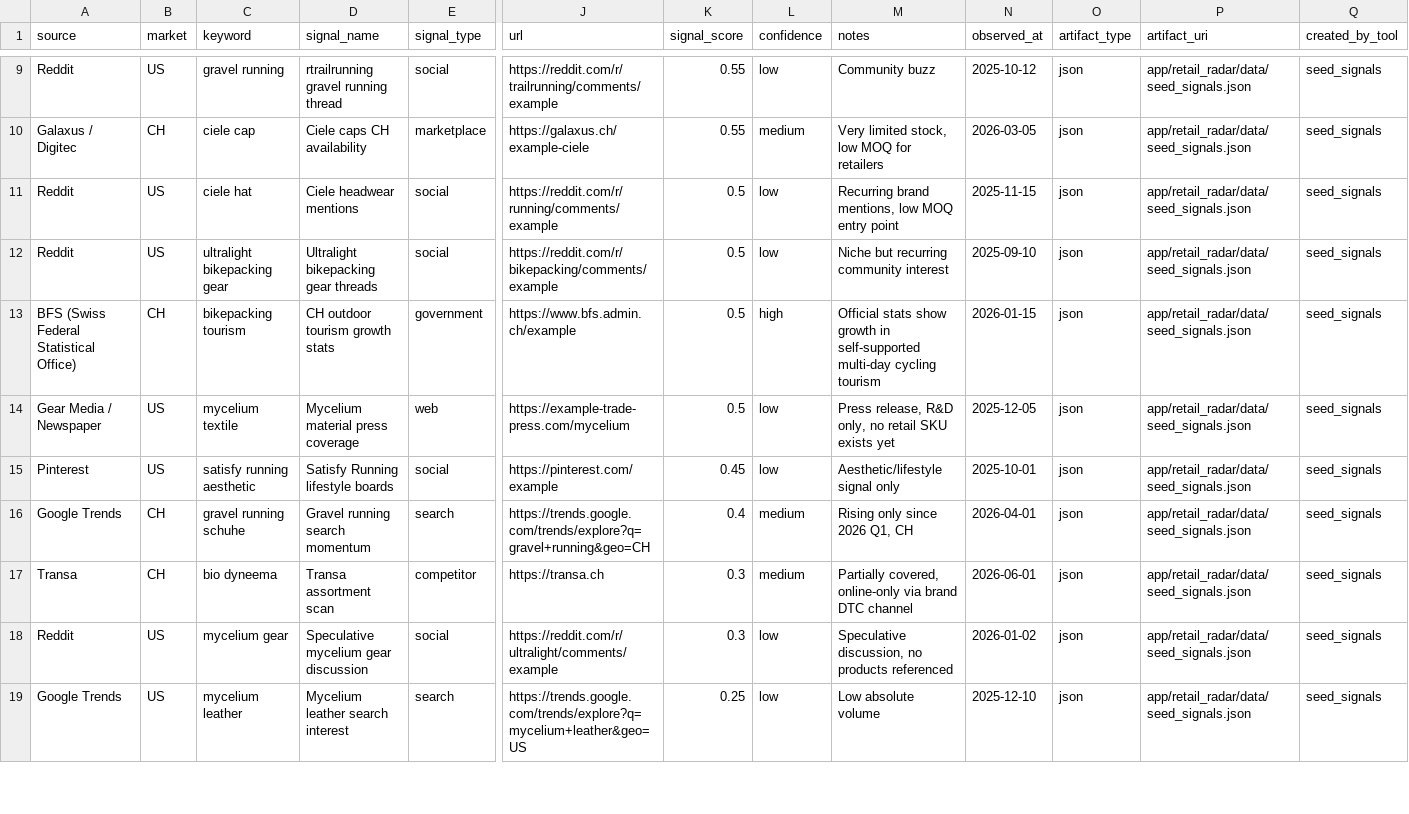
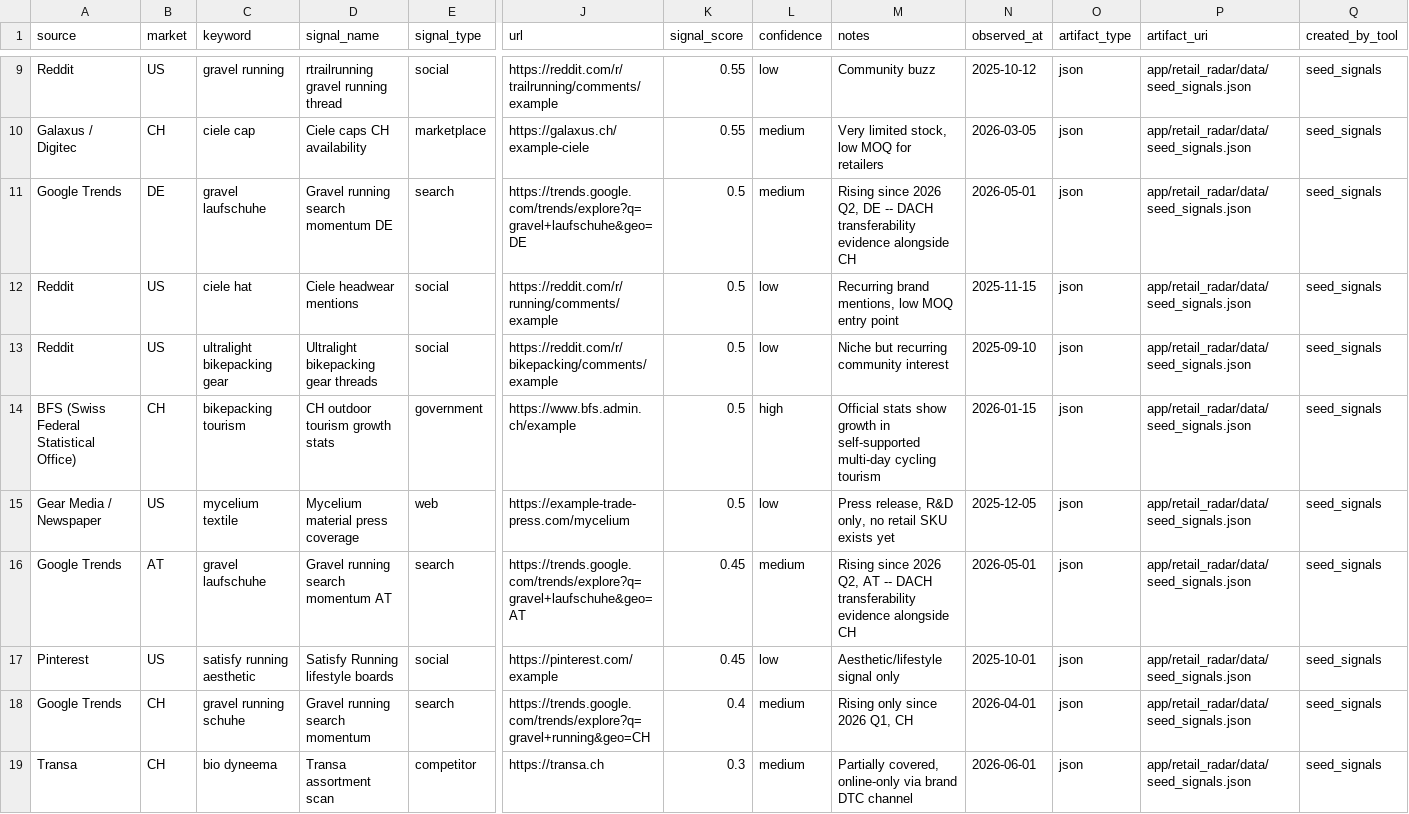
Before and after one commit to zenline-ch/hercode-zenline-hackathon, a CSV file: app/retail_radar/data/signals.csv, drawn as a sheet; only a part is shown, gaps mark what is left out; the shorter side is filled out with more unchanged rows; rows hold the shown columns only; the diff names each change by its address in the sheet, - before the commit and + after, or states it on an @@ line.

Commit message:
feat: add market alias normalization (DACH support) + .env template
RetailerContext.target_market/comparison_markets and Signal.market now
accept free text (Switzerland, Swiss, Germany, Austria, DACH, ...) and
normalise to CH/DE/AT/etc via config/market_aliases.json -- DACH expands
to [CH, DE, AT]. Added DE/AT search signals to seed data so the alias
isn't just plumbing with nothing behind it. Also adds app/.env.example
for the optional ANTHROPIC_API_KEY, and records frontend npm install
(package-lock.json, regenerated routeTree.gen.ts) after confirming the
Lovable frontend builds and runs standalone.

```diff
--- a/app/retail_radar/data/signals.csv
+++ b/app/retail_radar/data/signals.csv
+row 11: Google Trends | DE | gravel laufschuhe | Gravel running search momentum DE | search | https://trends.google.com/trends/explore?q=gravel+laufschuhe&geo=DE | 0.5 | medium | Rising since 2026 Q2, DE -- DACH transferability evidence alongside CH | 2026-05-01 | json | app/retail_radar/data/seed_signals.json | seed_signals
+row 16: Google Trends | AT | gravel laufschuhe | Gravel running search momentum AT | search | https://trends.google.com/trends/explore?q=gravel+laufschuhe&geo=AT | 0.45 | medium | Rising since 2026 Q2, AT -- DACH transferability evidence alongside CH | 2026-05-01 | json | app/retail_radar/data/seed_signals.json | seed_signals
```
Also changed, not shown: 9 other files.
